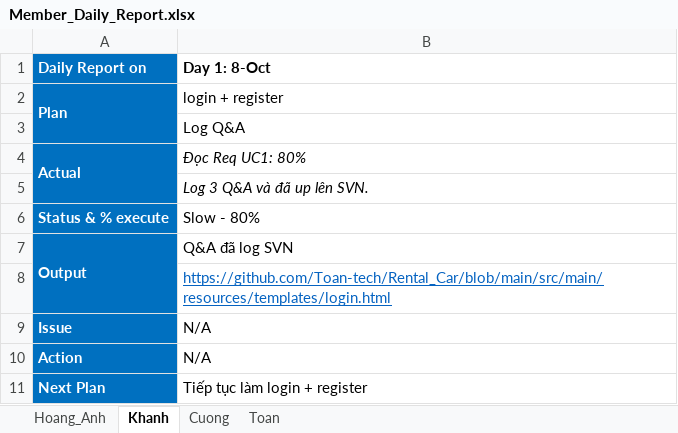
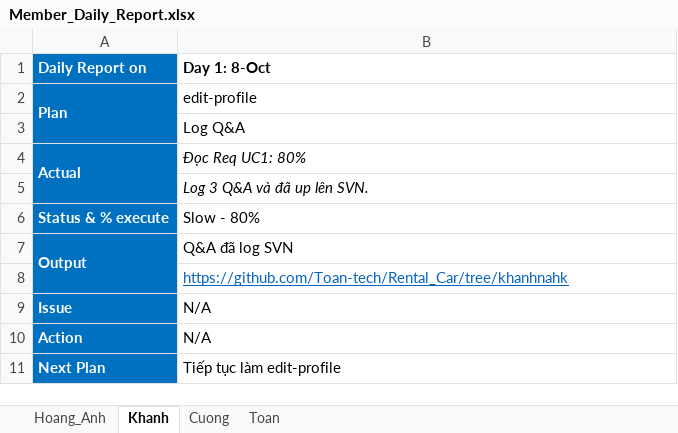
Before and after one commit to Toan-tech/Rental_Car, an Excel workbook: Member_Daily_Report.xlsx, sheet Khanh, drawn as a sheet; values as stored, in another font and other column widths than the file's, no borders; charts and pictures not drawn; the diff names each change by its address in the sheet, - before the commit and + after, or states it on an @@ line.

Commit message:
update work

```diff
--- a/Member_Daily_Report.xlsx (sheet Khanh)
+++ b/Member_Daily_Report.xlsx (sheet Khanh)
-B2 (Day 1: 8-Oct): login + register
+B2 (Day 1: 8-Oct): edit-profile
-B8 (Day 1: 8-Oct): https://github.com/Toan-tech/Rental_Car/blob/main/src/main/resources/templates/login.html
+B8 (Day 1: 8-Oct): https://github.com/Toan-tech/Rental_Car/tree/khanhnahk
-B11 (Day 1: 8-Oct): Tiếp tục làm login + register
+B11 (Day 1: 8-Oct): Tiếp tục làm edit-profile
```
Also changed, not shown: charts or pictures.
